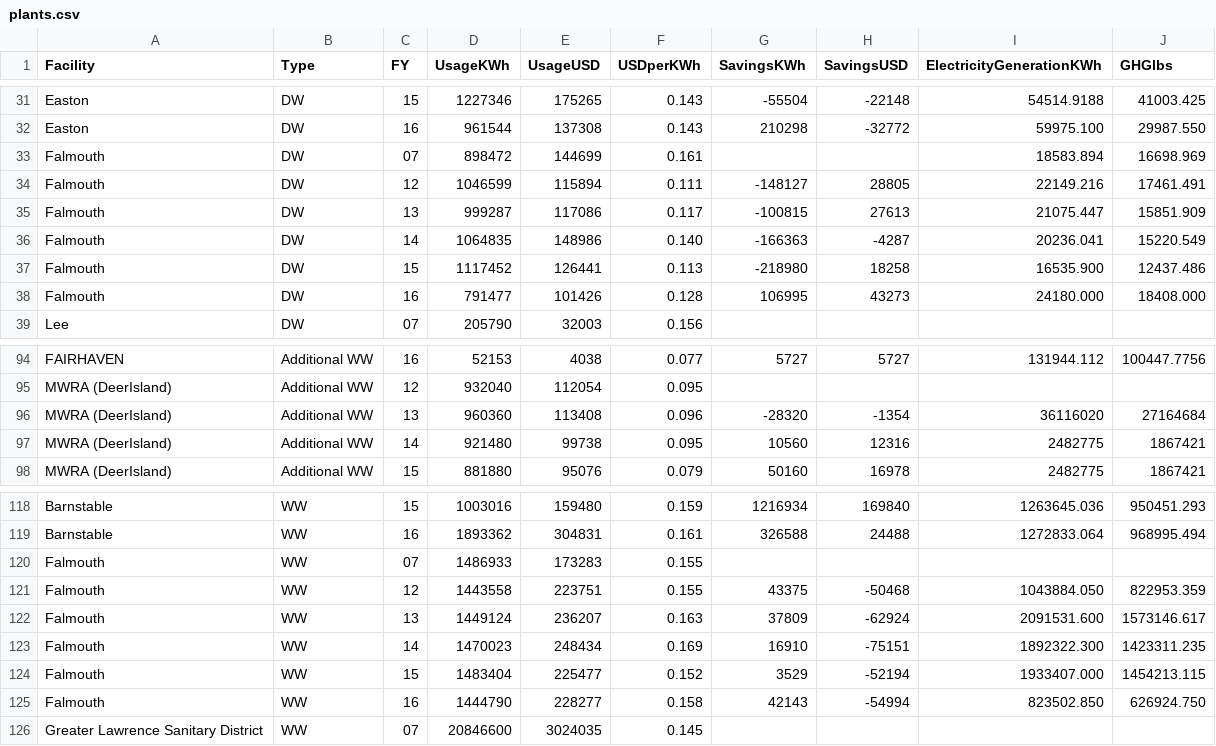
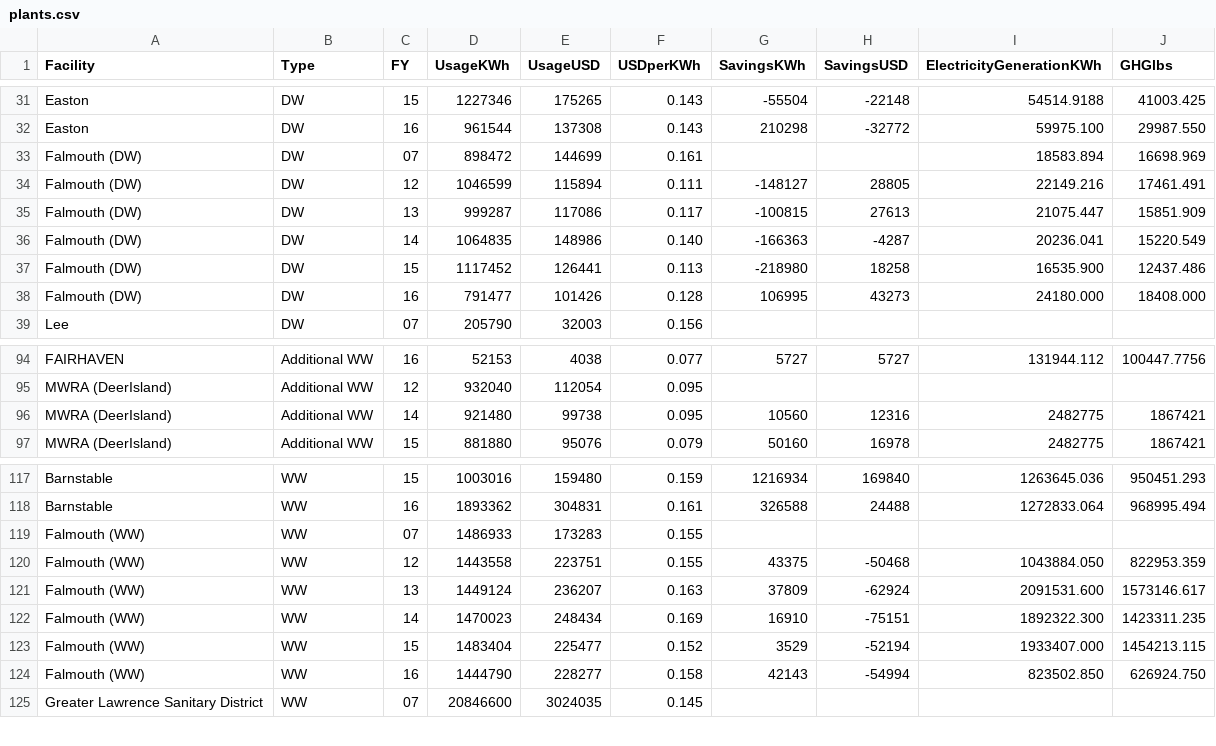
Before and after one commit to bootoff/171_FinalProject, a CSV file: data/plants.csv, drawn as a sheet; only a part is shown, gaps mark what is left out.

Commit message:
Progress on the data grid.

```diff
--- a/data/plants.csv
+++ b/data/plants.csv
@@ -32,8 +32,8 @@ Facility,Type,FY,UsageKWh,UsageUSD,USDperKWh,SavingsKWh,SavingsUSD,ElectricityGe
 "Easton","DW","16","961544","137308","0.143","210298","-32772","59975.100","29987.550"
-"Falmouth","DW","07","898472","144699","0.161",,,"18583.894","16698.969"
-"Falmouth","DW","12","1046599","115894","0.111","-148127","28805","22149.216","17461.491"
-"Falmouth","DW","13","999287","117086","0.117","-100815","27613","21075.447","15851.909"
-"Falmouth","DW","14","1064835","148986","0.140","-166363","-4287","20236.041","15220.549"
-"Falmouth","DW","15","1117452","126441","0.113","-218980","18258","16535.900","12437.486"
-"Falmouth","DW","16","791477","101426","0.128","106995","43273","24180.000","18408.000"
+"Falmouth (DW)","DW","07","898472","144699","0.161",,,"18583.894","16698.969"
+"Falmouth (DW)","DW","12","1046599","115894","0.111","-148127","28805","22149.216","17461.491"
+"Falmouth (DW)","DW","13","999287","117086","0.117","-100815","27613","21075.447","15851.909"
+"Falmouth (DW)","DW","14","1064835","148986","0.140","-166363","-4287","20236.041","15220.549"
+"Falmouth (DW)","DW","15","1117452","126441","0.113","-218980","18258","16535.900","12437.486"
+"Falmouth (DW)","DW","16","791477","101426","0.128","106995","43273","24180.000","18408.000"
 "Lee","DW","07","205790","32003","0.156",,,,
@@ -95,3 +95,2 @@ Facility,Type,FY,UsageKWh,UsageUSD,USDperKWh,SavingsKWh,SavingsUSD,ElectricityGe
 "MWRA (DeerIsland)","Additional WW","12","932040","112054","0.095",,,,
-"MWRA (DeerIsland)","Additional WW","13","960360","113408","0.096","-28320","-1354","36116020","27164684"
 "MWRA (DeerIsland)","Additional WW","14","921480","99738","0.095","10560","12316","2482775","1867421"
@@ -119,8 +118,8 @@ Facility,Type,FY,UsageKWh,UsageUSD,USDperKWh,SavingsKWh,SavingsUSD,ElectricityGe
 "Barnstable","WW","16","1893362","304831","0.161","326588","24488","1272833.064","968995.494"
-"Falmouth","WW","07","1486933","173283","0.155",,,,
-"Falmouth","WW","12","1443558","223751","0.155","43375","-50468","1043884.050","822953.359"
-"Falmouth","WW","13","1449124","236207","0.163","37809","-62924","2091531.600","1573146.617"
-"Falmouth","WW","14","1470023","248434","0.169","16910","-75151","1892322.300","1423311.235"
-"Falmouth","WW","15","1483404","225477","0.152","3529","-52194","1933407.000","1454213.115"
-"Falmouth","WW","16","1444790","228277","0.158","42143","-54994","823502.850","626924.750"
+"Falmouth (WW)","WW","07","1486933","173283","0.155",,,,
+"Falmouth (WW)","WW","12","1443558","223751","0.155","43375","-50468","1043884.050","822953.359"
+"Falmouth (WW)","WW","13","1449124","236207","0.163","37809","-62924","2091531.600","1573146.617"
+"Falmouth (WW)","WW","14","1470023","248434","0.169","16910","-75151","1892322.300","1423311.235"
+"Falmouth (WW)","WW","15","1483404","225477","0.152","3529","-52194","1933407.000","1454213.115"
+"Falmouth (WW)","WW","16","1444790","228277","0.158","42143","-54994","823502.850","626924.750"
 "Greater Lawrence Sanitary District","WW","07","20846600","3024035","0.145",,,,
```
Also changed, not shown: 2 other files.
